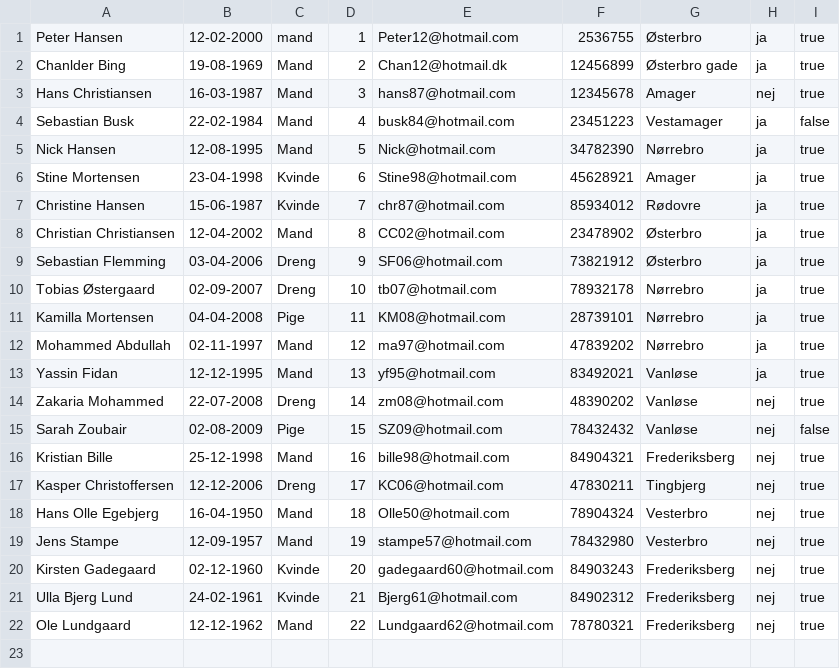
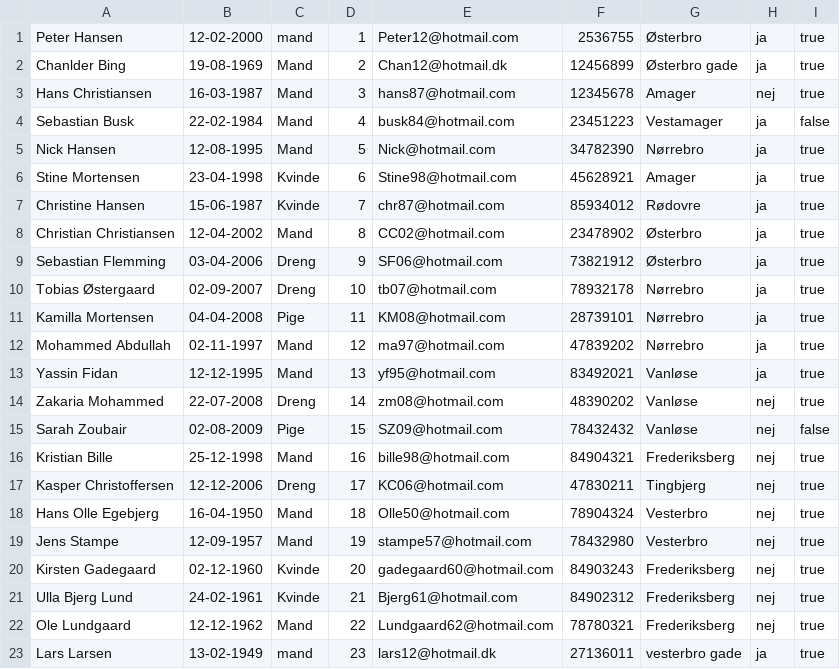
Before and after one commit to moha3052/DelfinProjektet, a CSV file: medlemmer.csv, drawn as a sheet; the diff names each change by its address in the sheet, - before the commit and + after, or states it on an @@ line.

```diff
--- a/medlemmer.csv
+++ b/medlemmer.csv
+row 23: Lars Larsen | 13-02-1949 | mand | 23 | lars12@hotmail.dk | 27136011 | vesterbro gade | ja | true
```
Also changed, not shown: 7 other files.
